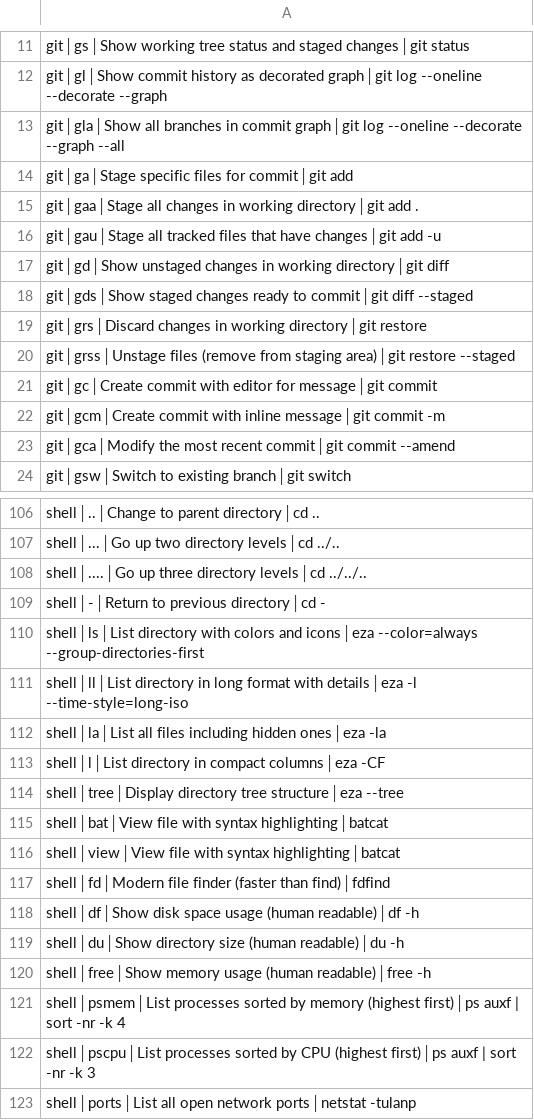
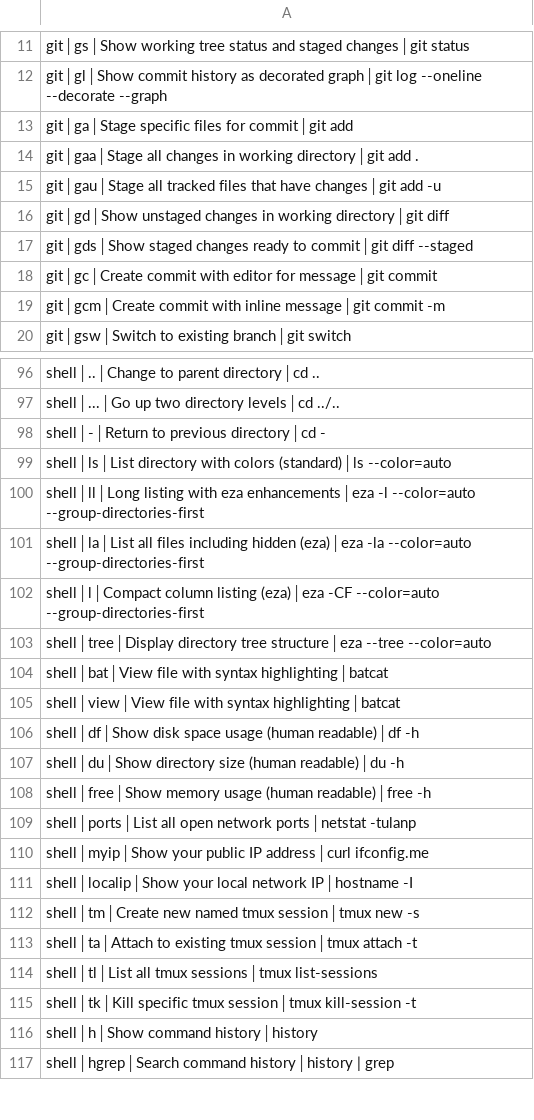
Before and after one commit to tafk7/dotfiles, a TSV file: shell/shortcuts-index.tsv, drawn as a sheet; only a part is shown, gaps mark what is left out; the shorter side is filled out with more unchanged rows; the diff covers the shown part only.

```diff
--- a/shell/shortcuts-index.tsv
+++ b/shell/shortcuts-index.tsv
@@ -12,3 +12,2 @@ git│gs│Show working tree status and staged changes│git status
 git│gl│Show commit history as decorated graph│git log --oneline --decorate --graph
-git│gla│Show all branches in commit graph│git log --oneline --decorate --graph --all
 git│ga│Stage specific files for commit│git add
@@ -18,7 +17,4 @@ git│gd│Show unstaged changes in working directory│git diff
 git│gds│Show staged changes ready to commit│git diff --staged
-git│grs│Discard changes in working directory│git restore
-git│grss│Unstage files (remove from staging area)│git restore --staged
 git│gc│Create commit with editor for message│git commit
 git│gcm│Create commit with inline message│git commit -m
-git│gca│Modify the most recent commit│git commit --amend
 git│gsw│Switch to existing branch│git switch
@@ -107,12 +97,10 @@ shell│..│Change to parent directory│cd ..
 shell│...│Go up two directory levels│cd ../..
-shell│....│Go up three directory levels│cd ../../..
 shell│-│Return to previous directory│cd -
-shell│ls│List directory with colors and icons│eza --color=always --group-directories-first
-shell│ll│List directory in long format with details│eza -l --time-style=long-iso
-shell│la│List all files including hidden ones│eza -la
-shell│l│List directory in compact columns│eza -CF
-shell│tree│Display directory tree structure│eza --tree
+shell│ls│List directory with colors (standard)│ls --color=auto
+shell│ll│Long listing with eza enhancements│eza -l --color=auto --group-directories-first
+shell│la│List all files including hidden (eza)│eza -la --color=auto --group-directories-first
+shell│l│Compact column listing (eza)│eza -CF --color=auto --group-directories-first
+shell│tree│Display directory tree structure│eza --tree --color=auto
 shell│bat│View file with syntax highlighting│batcat
 shell│view│View file with syntax highlighting│batcat
-shell│fd│Modern file finder (faster than find)│fdfind
 shell│df│Show disk space usage (human readable)│df -h
@@ -120,4 +108,2 @@ shell│du│Show directory size (human readable)│du -h
 shell│free│Show memory usage (human readable)│free -h
-shell│psmem│List processes sorted by memory (highest first)│ps auxf | sort -nr -k 4
-shell│pscpu│List processes sorted by CPU (highest first)│ps auxf | sort -nr -k 3
 shell│ports│List all open network ports│netstat -tulanp
```
Also changed, not shown: 10 added rows, 40 removed rows and 4 edited cells elsewhere in this file, 16 other files.
